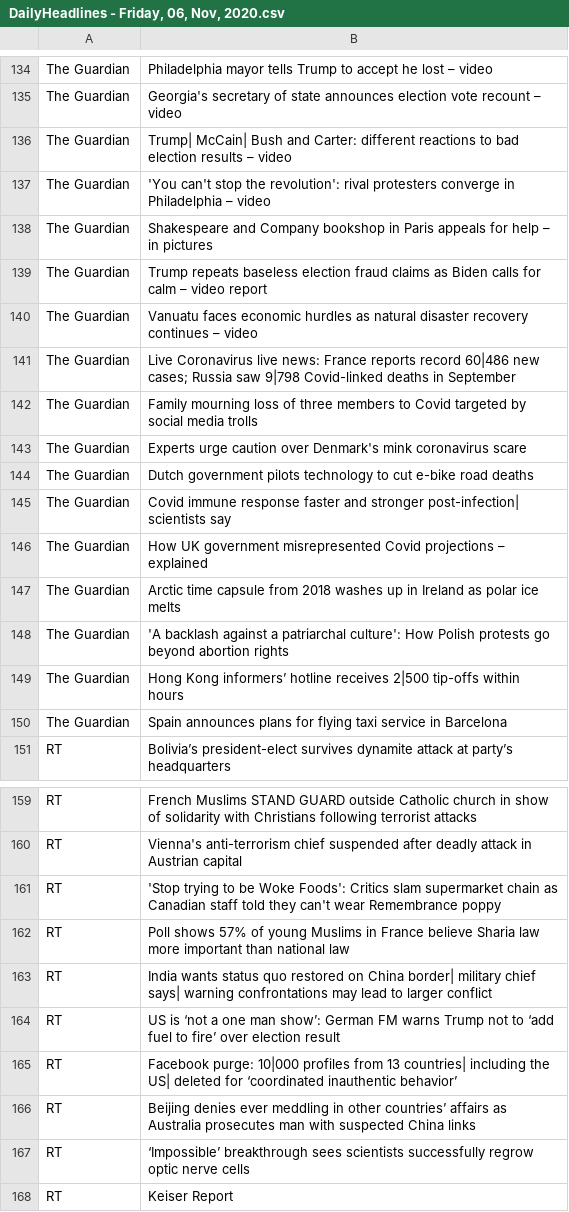
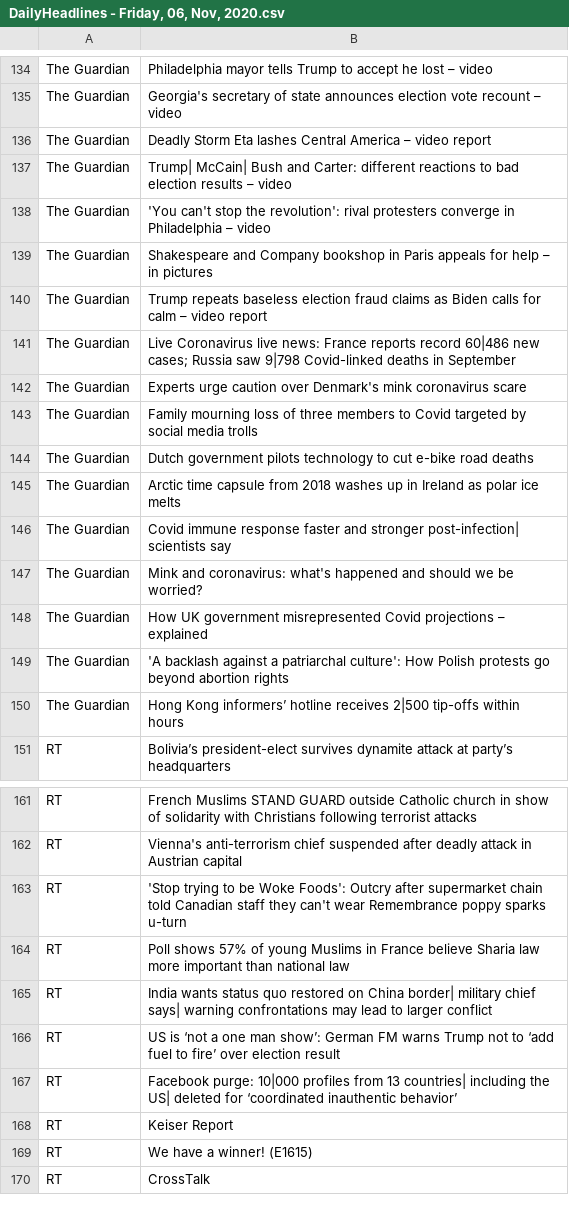
Before and after one commit to thiles03/Headline-Scraper, a CSV file: Outputs/DailyHeadlines - Friday, 06, Nov, 2020.csv, drawn as a sheet; only a part is shown, gaps mark what is left out; the shorter side is filled out with more unchanged rows; the diff covers the shown part only.

```diff
--- a/Outputs/DailyHeadlines - Friday, 06, Nov, 2020.csv
+++ b/Outputs/DailyHeadlines - Friday, 06, Nov, 2020.csv
@@ -135,2 +135,3 @@ The Guardian,Philadelphia mayor tells Trump to accept he lost – video
 The Guardian,Georgia's secretary of state announces election vote recount – video
+The Guardian,Deadly Storm Eta lashes Central America – video report
 The Guardian,Trump| McCain| Bush and Carter: different reactions to bad election results – video
@@ -139,13 +140,12 @@ The Guardian,Shakespeare and Company bookshop in Paris appeals for help – in p
 The Guardian,Trump repeats baseless election fraud claims as Biden calls for calm – video report
-The Guardian,Vanuatu faces economic hurdles as natural disaster recovery continues – video
 The Guardian,Live  Coronavirus live news: France reports record 60|486 new cases; Russia saw 9|798 Covid-linked deaths in September
+The Guardian,Experts urge caution over Denmark's mink coronavirus scare
 The Guardian,Family mourning loss of three members to Covid targeted by social media trolls
-The Guardian,Experts urge caution over Denmark's mink coronavirus scare
 The Guardian,Dutch government pilots technology to cut e-bike road deaths
+The Guardian,Arctic time capsule from 2018 washes up in Ireland as polar ice melts
 The Guardian,Covid immune response faster and stronger post-infection| scientists say
+The Guardian,Mink and coronavirus: what's happened and should we be worried?
 The Guardian,How UK government misrepresented Covid projections – explained
-The Guardian,Arctic time capsule from 2018 washes up in Ireland as polar ice melts
 The Guardian,'A backlash against a patriarchal culture': How Polish protests go beyond abortion rights
 The Guardian,Hong Kong informers’ hotline receives 2|500 tip-offs within hours
-The Guardian,Spain announces plans for flying taxi service in Barcelona
 RT,Bolivia’s president-elect survives dynamite attack at party’s headquarters
@@ -160,3 +162,3 @@ RT,French Muslims STAND GUARD outside Catholic church in show of solidarity with
 RT,Vienna's anti-terrorism chief suspended after deadly attack in Austrian capital
-RT,'Stop trying to be Woke Foods': Critics slam supermarket chain as Canadian staff told they can't wear Remembrance poppy
+RT,'Stop trying to be Woke Foods': Outcry after supermarket chain told Canadian staff they can't wear Remembrance poppy sparks u-turn
 RT,Poll shows 57% of young Muslims in France believe Sharia law more important than national law
@@ -165,4 +167,2 @@ RT,US is ‘not a one man show’: German FM warns Trump not to ‘add fuel to f
 RT,Facebook purge: 10|000 profiles from 13 countries| including the US| deleted for ‘coordinated inauthentic behavior’
-RT,Beijing denies ever meddling in other countries’ affairs as Australia prosecutes man with suspected China links
-RT,‘Impossible’ breakthrough sees scientists successfully regrow optic nerve cells
 RT,Keiser Report
```
Also changed, not shown: 7 added rows, 5 removed rows and 14 edited cells elsewhere in this file, 1 other file.
